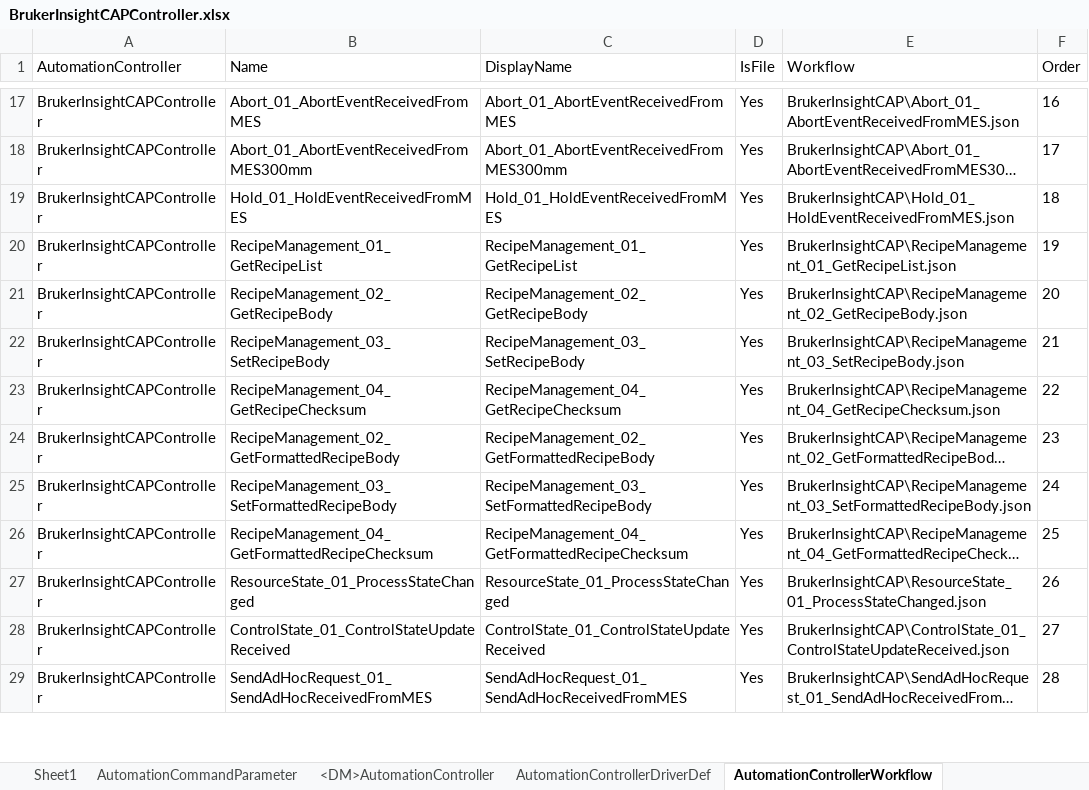
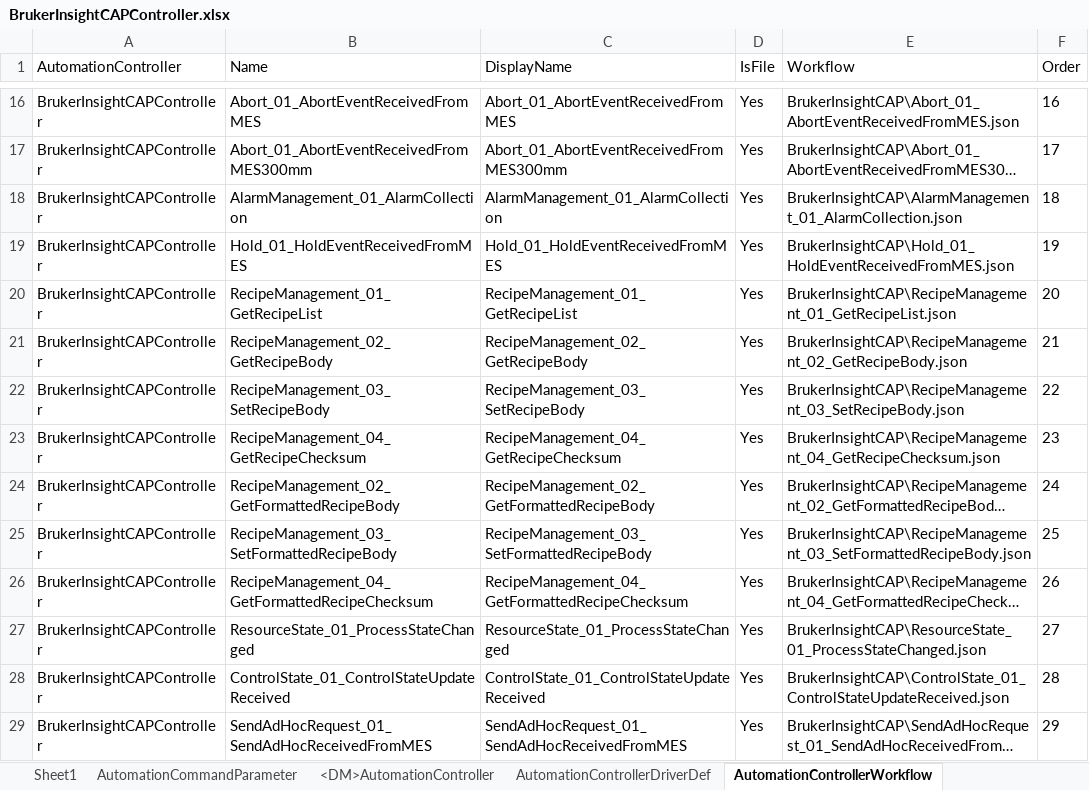
Before and after one commit to manuelserpa/teststtststststst, an Excel workbook: Cmf.Custom.IoT/BrukerInsightCAP/MasterData/BrukerInsightCAPController.xlsx, sheet AutomationControllerWorkflow, drawn as a sheet; only a part is shown, gaps mark what is left out; long unchanged cells end in …; values as stored, in another font and other column widths than the file's, no borders; the diff covers the shown part only; the diff names each change by its address in the sheet, - before the commit and + after, or states it on an @@ line.

```diff
--- a/Cmf.Custom.IoT/BrukerInsightCAP/MasterData/BrukerInsightCAPController.xlsx (sheet AutomationControllerWorkflow)
+++ b/Cmf.Custom.IoT/BrukerInsightCAP/MasterData/BrukerInsightCAPController.xlsx (sheet AutomationControllerWorkflow)
+row 18: BrukerInsightCAPController | AlarmManagement_01_AlarmCollection | AlarmManagement_01_AlarmCollection | Yes | BrukerInsightCAP\AlarmManagement_01_AlarmCollection.json | 18
-F19 (Order): 18
+F19 (Order): 19
-F20 (Order): 19
+F20 (Order): 20
-F21 (Order): 20
+F21 (Order): 21
-F22 (Order): 21
+F22 (Order): 22
-F23 (Order): 22
+F23 (Order): 23
-F24 (Order): 23
+F24 (Order): 24
-F25 (Order): 24
+F25 (Order): 25
-F26 (Order): 25
+F26 (Order): 26
-F27 (Order): 26
+F27 (Order): 27
-F28 (Order): 27
+F28 (Order): 28
-F29 (Order): 28
+F29 (Order): 29
```
Also changed, not shown: 1 removed row and 15 edited cells elsewhere in this sheet, sheet AutomationEventProperties, sheet <DM>AutomationDriverDefinition, sheet AutomationCommand, hidden cells, 1 other file.
